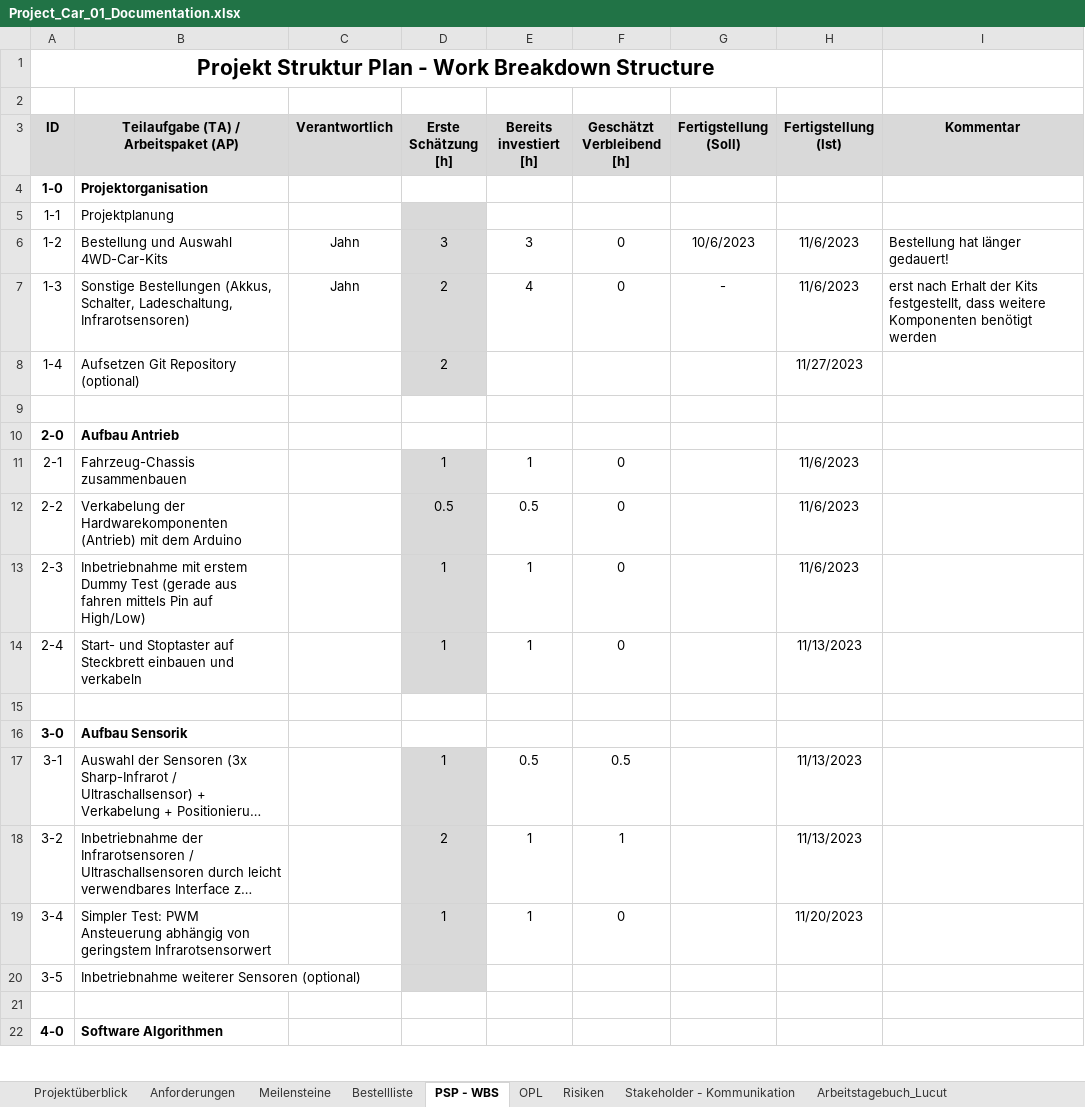
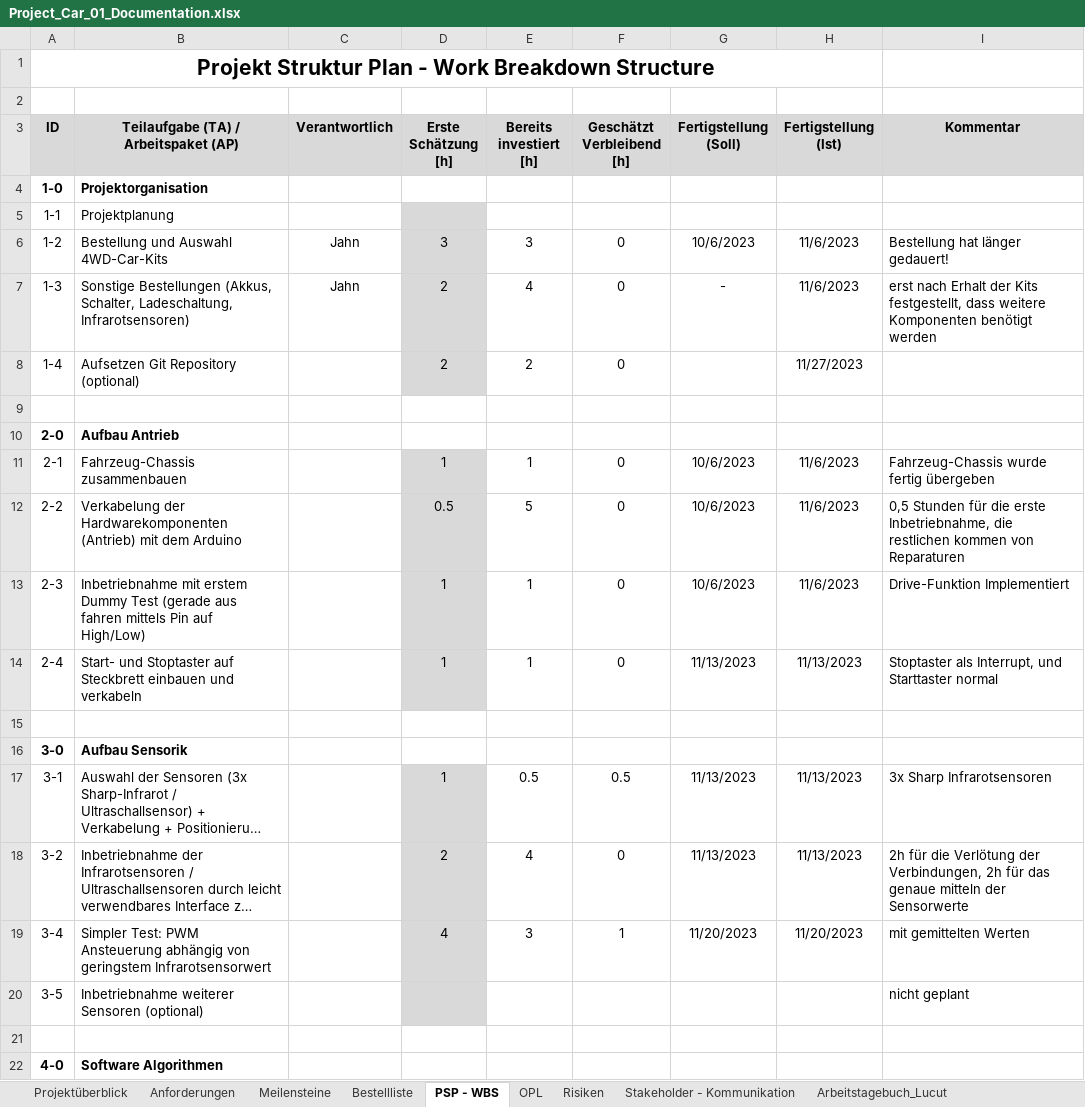
Before and after one commit to jahnhtl/group-01, an Excel workbook: Project_Car_01_Documentation.xlsx, sheet PSP - WBS, drawn as a sheet; only a part is shown; long unchanged cells end in …; values as stored, in another font and other column widths than the file's, no borders; the diff covers the shown part only; the diff names each change by its address in the sheet, - before the commit and + after, or states it on an @@ line.

Commit message:
PSP aktualisiert (Datum, Kommentar, Stunden)

```diff
--- a/Project_Car_01_Documentation.xlsx (sheet PSP - WBS)
+++ b/Project_Car_01_Documentation.xlsx (sheet PSP - WBS)
-E8 (Bereits investiert [h]): (empty)
+E8 (Bereits investiert [h]): 2
-F8 (Geschätzt Verbleibend [h]): (empty)
+F8 (Geschätzt Verbleibend [h]): 0
-G11:G13 (Fertigstellung (Soll)): (empty)
+G11:G13 (Fertigstellung (Soll)): 10/6/2023
-I11 (Kommentar): (empty)
+I11 (Kommentar): Fahrzeug-Chassis wurde fertig übergeben
-E12 (Bereits investiert [h]): 0.5
+E12 (Bereits investiert [h]): 5
-I12 (Kommentar): (empty)
+I12 (Kommentar): 0,5 Stunden für die erste Inbetriebnahme, die restlichen kommen von Reparaturen
-I13 (Kommentar): (empty)
+I13 (Kommentar): Drive-Funktion Implementiert
-G14 (Fertigstellung (Soll)): (empty)
+G14 (Fertigstellung (Soll)): 11/13/2023
-I14 (Kommentar): (empty)
+I14 (Kommentar): Stoptaster als Interrupt, und Starttaster normal
-G17:G18 (Fertigstellung (Soll)): (empty)
+G17:G18 (Fertigstellung (Soll)): 11/13/2023
-I17 (Kommentar): (empty)
+I17 (Kommentar): 3x Sharp Infrarotsensoren
-E18 (Bereits investiert [h]): 1
+E18 (Bereits investiert [h]): 4
-F18 (Geschätzt Verbleibend [h]): 1
+F18 (Geschätzt Verbleibend [h]): 0
-I18 (Kommentar): (empty)
+I18 (Kommentar): 2h für die Verlötung der Verbindungen, 2h für das genaue mitteln der Sensorwerte
-D19 (Erste Schätzung [h]): 1
+D19 (Erste Schätzung [h]): 4
-E19 (Bereits investiert [h]): 1
+E19 (Bereits investiert [h]): 3
-F19 (Geschätzt Verbleibend [h]): 0
+F19 (Geschätzt Verbleibend [h]): 1
-G19 (Fertigstellung (Soll)): (empty)
+G19 (Fertigstellung (Soll)): 11/20/2023
-I19 (Kommentar): (empty)
+I19 (Kommentar): mit gemittelten Werten
-I20 (Kommentar): (empty)
+I20 (Kommentar): nicht geplant
```
Also changed, not shown: 1 added row, 1 removed row and 12 edited cells elsewhere in this sheet, sheet Arbeitstagebuch_Zickler, sheet Arbeitstagebuch_Lucut.
